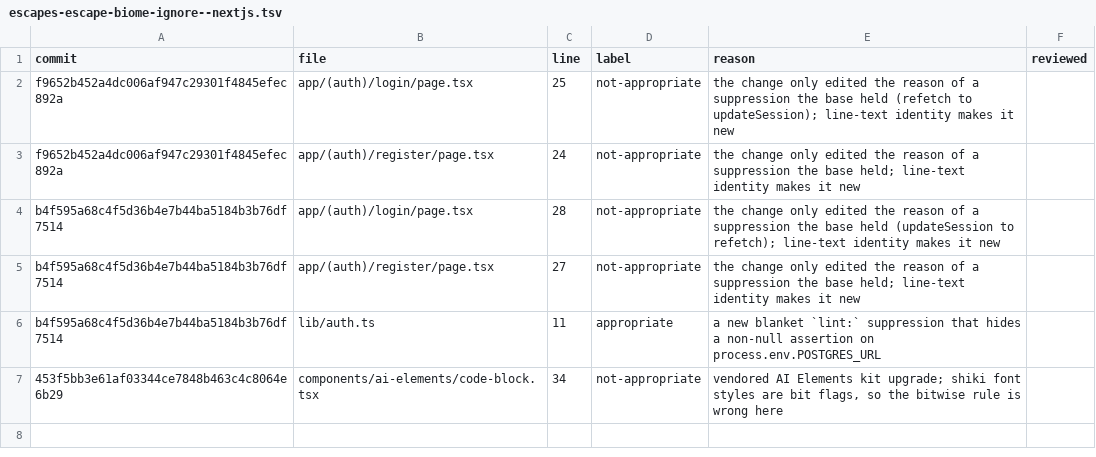
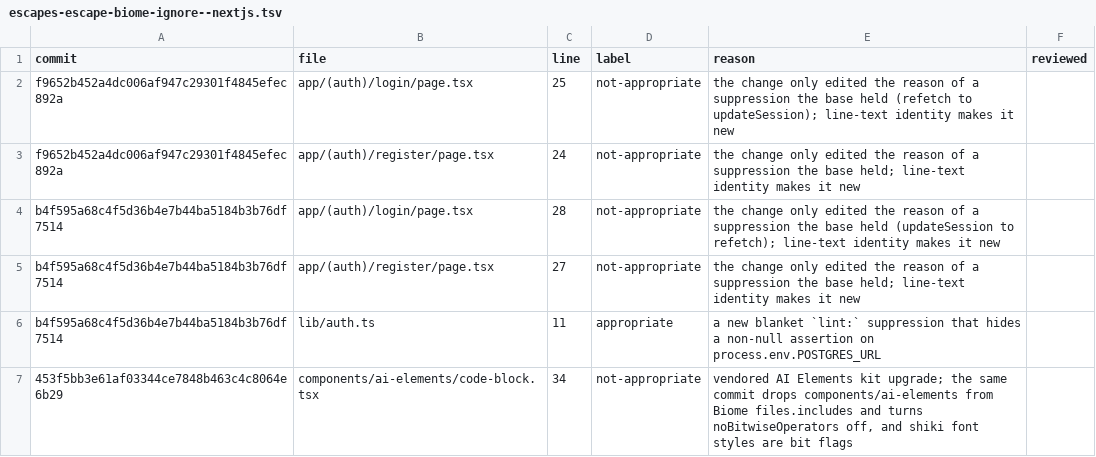
Before and after one commit to brajevicm/klin, a TSV file: scripts/replay/labels/escapes-escape-biome-ignore--nextjs.tsv, drawn as a sheet.

Commit message:
Add what a second labeler found to two replay label reasons

```diff
--- a/scripts/replay/labels/escapes-escape-biome-ignore--nextjs.tsv
+++ b/scripts/replay/labels/escapes-escape-biome-ignore--nextjs.tsv
@@ -6,2 +6,2 @@ b4f595a68c4f5d36b4e7b44ba5184b3b76df7514	app/(auth)/register/page.tsx	27	not-app
 b4f595a68c4f5d36b4e7b44ba5184b3b76df7514	lib/auth.ts	11	appropriate	a new blanket `lint:` suppression that hides a non-null assertion on process.env.POSTGRES_URL	
-453f5bb3e61af03344ce7848b463c4c8064e6b29	components/ai-elements/code-block.tsx	34	not-appropriate	vendored AI Elements kit upgrade; shiki font styles are bit flags, so the bitwise rule is wrong here	
+453f5bb3e61af03344ce7848b463c4c8064e6b29	components/ai-elements/code-block.tsx	34	not-appropriate	vendored AI Elements kit upgrade; the same commit drops components/ai-elements from Biome files.includes and turns noBitwiseOperators off, and shiki font styles are bit flags	
```
Also changed, not shown: scripts/replay/labels/escapes-escape-double-cast--nextjs.tsv.
